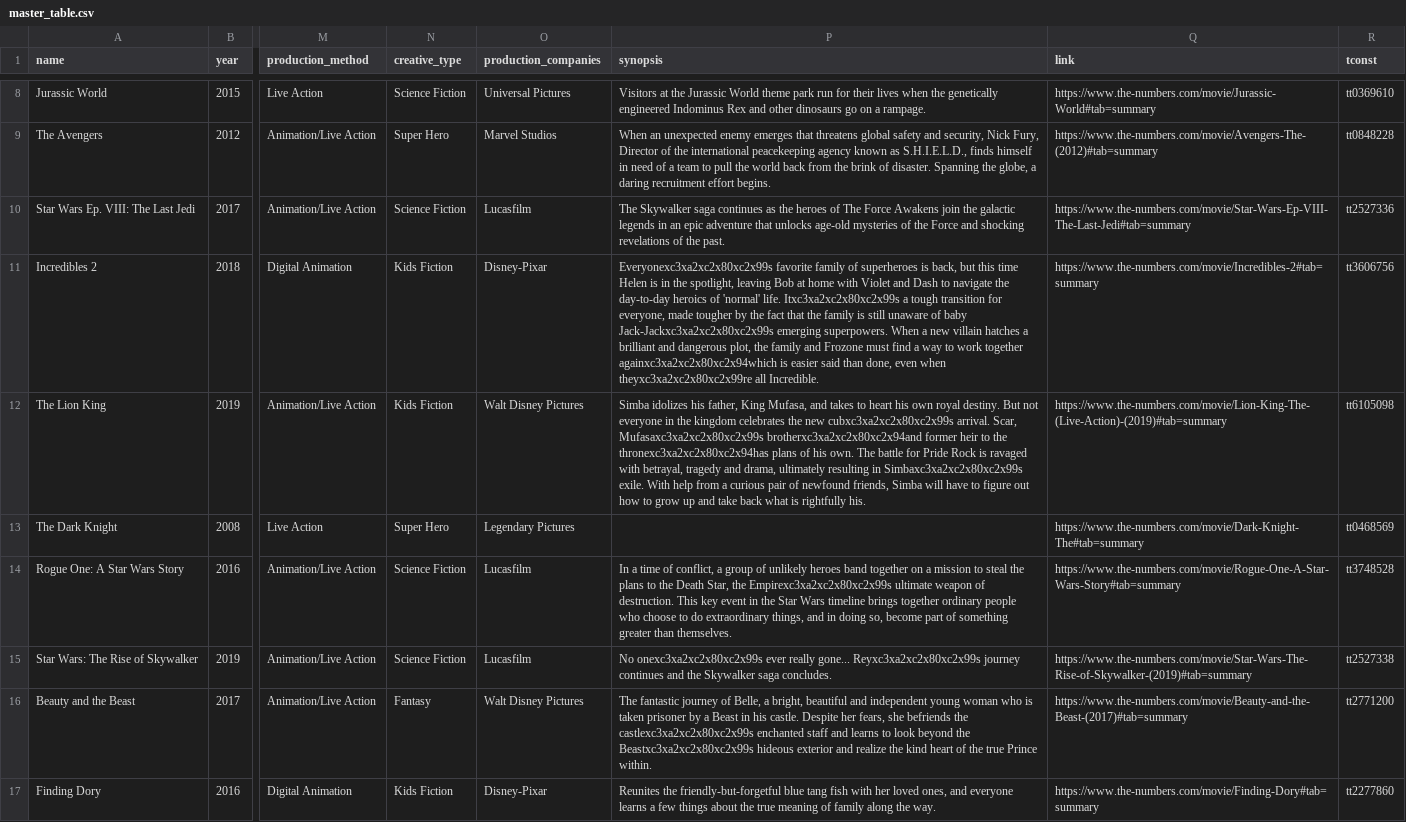
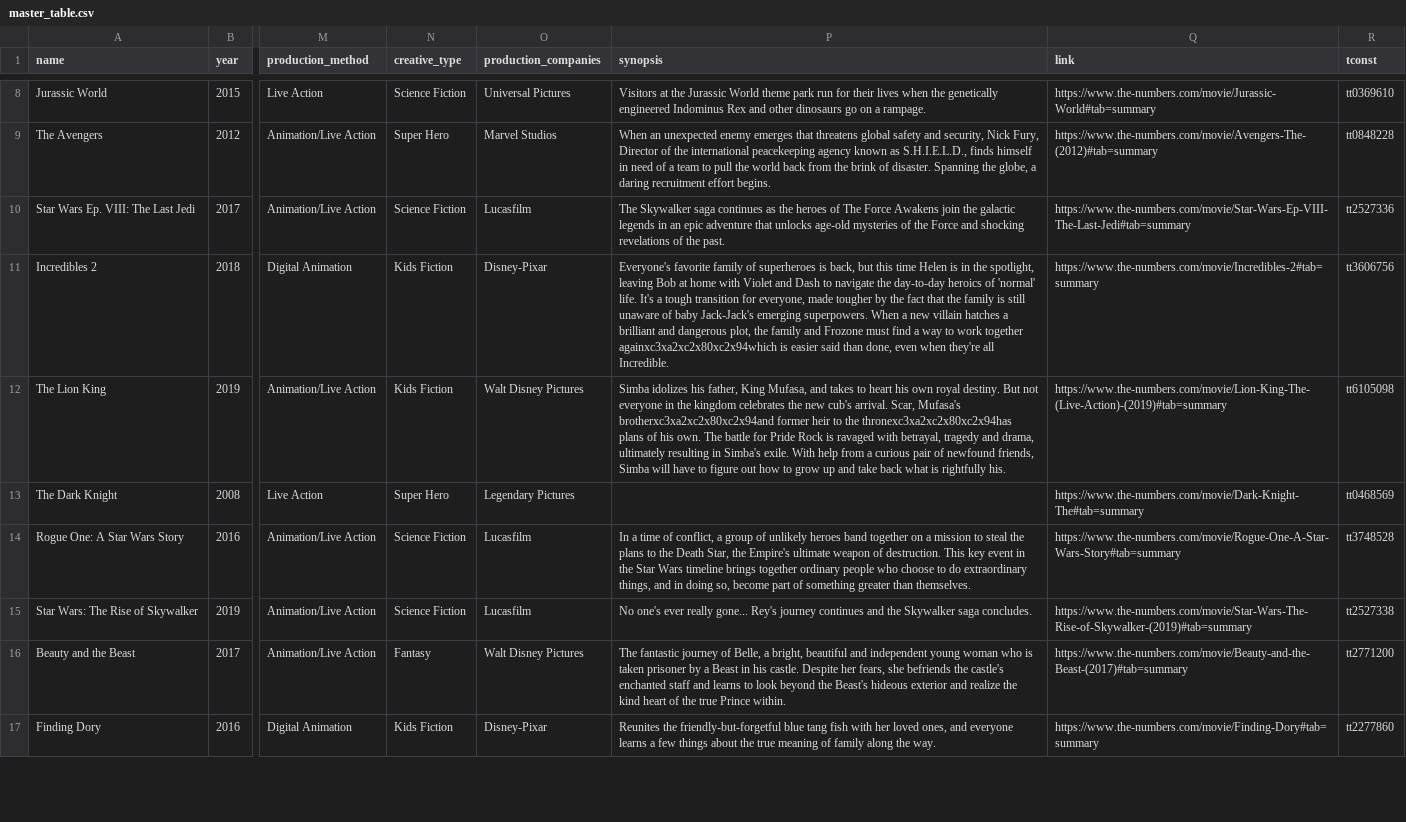
Before and after one commit to armaandave/BracketBox, a CSV file: mdata/master_table.csv, drawn as a sheet; only a part is shown, gaps mark what is left out; the diff covers the shown part only; the diff names each change by its address in the sheet, - before the commit and + after, or states it on an @@ line.

Commit message:
fixed synopsis encoding

```diff
--- a/mdata/master_table.csv
+++ b/mdata/master_table.csv
-P11 (synopsis): Everyonexc3xa2xc2x80xc2x99s favorite family of superheroes is back, but this time Helen is in the spotlight, leaving Bob at home with Violet and Dash to navigate the day-to-day heroics of 'normal' life. Itxc3xa2xc2x80xc2x99s a tough transition for everyone, made tougher by the fact that the family is still unaware of baby Jack-Jackxc3xa2xc2x80xc2x99s emerging superpowers. When a new villain hatches a brilliant and dangerous plot, the family and Frozone must find a way to work together againxc3xa2xc2x80xc2x94which is easier said than done, even when theyxc3xa2xc2x80xc2x99re all Incredible.
+P11 (synopsis): Everyone's favorite family of superheroes is back, but this time Helen is in the spotlight, leaving Bob at home with Violet and Dash to navigate the day-to-day heroics of 'normal' life. It's a tough transition for everyone, made tougher by the fact that the family is still unaware of baby Jack-Jack's emerging superpowers. When a new villain hatches a brilliant and dangerous plot, the family and Frozone must find a way to work together againxc3xa2xc2x80xc2x94which is easier said than done, even when they're all Incredible.
-P12 (synopsis): …the new cubxc3xa2xc2x80xc2x99s arrival. Scar, Mufasaxc3xa2xc2x80xc2x99s brotherxc3xa2xc2x80xc2x94and former heir to the thronexc3xa2xc2x80xc2x94has plans of his own. The battle for Pride Rock is ravaged with betrayal, tragedy and drama, ultimately resulting in Simbaxc3xa2xc2x80xc2x99s exile. With…
+P12 (synopsis): …the new cub's arrival. Scar, Mufasa's brotherxc3xa2xc2x80xc2x94and former heir to the thronexc3xa2xc2x80xc2x94has plans of his own. The battle for Pride Rock is ravaged with betrayal, tragedy and drama, ultimately resulting in Simba's exile. With…
-P14 (synopsis): …Star, the Empirexc3xa2xc2x80xc2x99s ultimate weapon…
+P14 (synopsis): …Star, the Empire's ultimate weapon…
-P15 (synopsis): No onexc3xa2xc2x80xc2x99s ever really gone... Reyxc3xa2xc2x80xc2x99s journey continues…
+P15 (synopsis): No one's ever really gone... Rey's journey continues…
-P16 (synopsis): …befriends the castlexc3xa2xc2x80xc2x99s enchanted staff and learns to look beyond the Beastxc3xa2xc2x80xc2x99s hideous exterior…
+P16 (synopsis): …befriends the castle's enchanted staff and learns to look beyond the Beast's hideous exterior…
```
Also changed, not shown: 30 edited cells elsewhere in this file, mdata/thenum/movie_details.csv, 3 other files.
